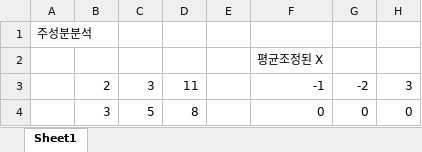
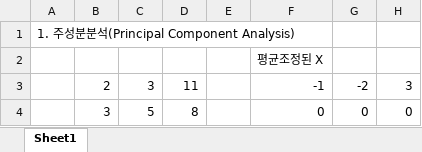
Before and after one commit to ancestor9/aSSIST, an Excel workbook: spreadsheet/주성분분석.xlsx, sheet Sheet1, drawn as a sheet; only a part is shown; values as stored, in another font and other column widths than the file's, no cell formats; charts and pictures not drawn; the diff covers the shown part only; the diff names each change by its address in the sheet, - before the commit and + after, or states it on an @@ line.

```diff
--- a/spreadsheet/주성분분석.xlsx (sheet Sheet1)
+++ b/spreadsheet/주성분분석.xlsx (sheet Sheet1)
-A1: 주성분분석
+A1: 1. 주성분분석(Principal Component Analysis)
```
Also changed, not shown: 27 added rows, 7 removed rows and 32 edited cells elsewhere in this sheet, cell formats, charts or pictures.
